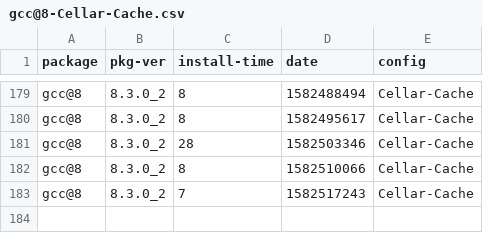
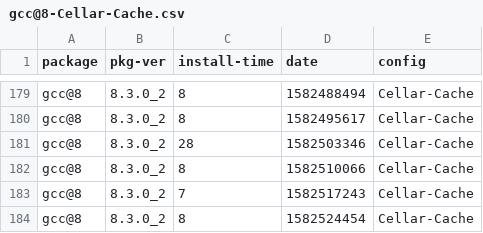
Before and after one commit to zbeekman/brew-GHA-profiling, a CSV file: gcc@8-Cellar-Cache.csv, drawn as a sheet; only a part is shown, gaps mark what is left out.

```diff
--- a/gcc@8-Cellar-Cache.csv
+++ b/gcc@8-Cellar-Cache.csv
@@ -183 +183,2 @@ gcc@8, 8.3.0_2, 8, 1582510066, Cellar-Cache
 gcc@8, 8.3.0_2, 7, 1582517243, Cellar-Cache
+gcc@8, 8.3.0_2, 8, 1582524454, Cellar-Cache
```
Also changed, not shown: graphviz-Cellar-Cache.csv, open-mpi-Cellar-Cache.csv.
